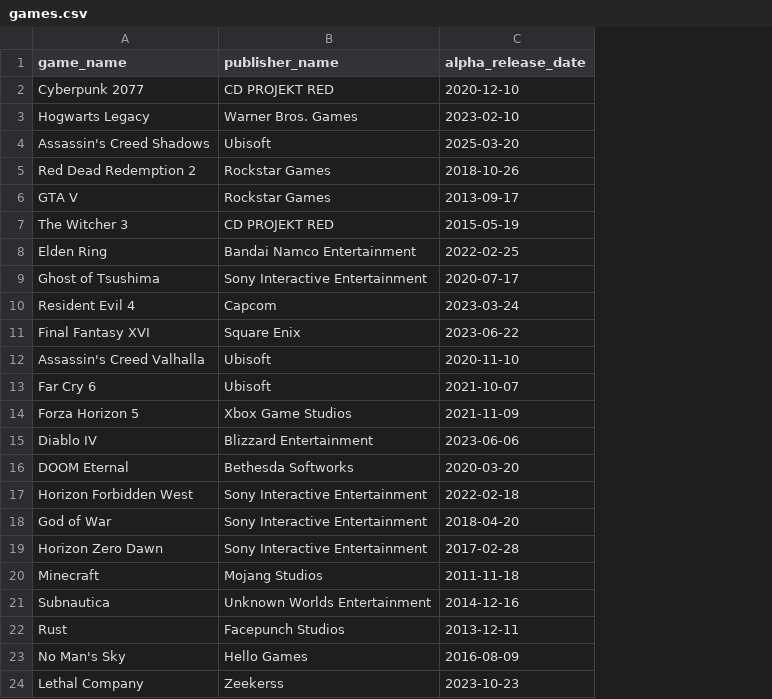
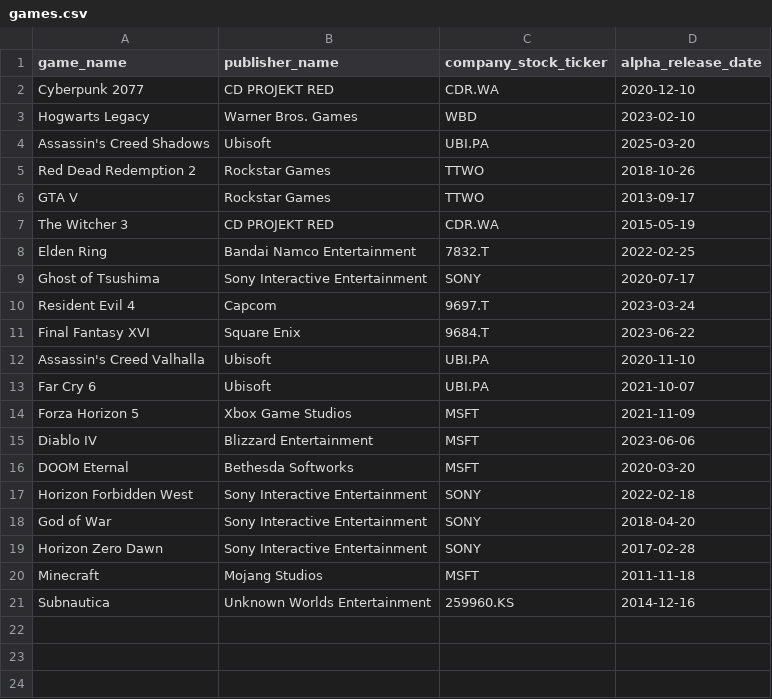
Before and after one commit to fridge06/WHACK2026, a CSV file: data/games.csv, drawn as a sheet; removed rows and columns are numbered as before the commit, all else as after; the diff names each change by its address in the sheet, - before the commit and + after, or states it on an @@ line.

```diff
--- a/data/games.csv
+++ b/data/games.csv
+column C (company_stock_ticker), rows 2-21: CDR.WA | WBD | UBI.PA | TTWO | TTWO | CDR.WA | 7832.T | SONY | 9697.T | 9684.T | UBI.PA | UBI.PA | MSFT | MSFT | MSFT | SONY | SONY | SONY | MSFT | 259960.KS
-row 22: Rust | Facepunch Studios | 2013-12-11
-row 23: No Man's Sky | Hello Games | 2016-08-09
-row 24: Lethal Company | Zeekerss | 2023-10-23
```
Also changed, not shown: 4 other files.
